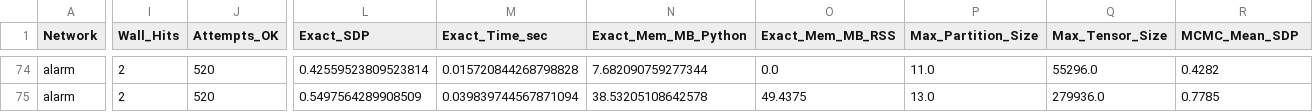
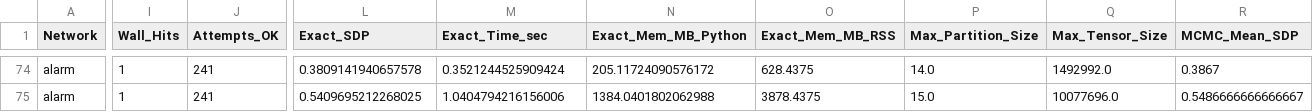
Before and after one commit to jpafcampos/explaining-BNs, a CSV file: src/targeted_sdp_benchmark_full_isambard_medium_nets_seed_true.csv, drawn as a sheet; only a part is shown, gaps mark what is left out; the diff covers the shown part only; the diff names each change by its address in the sheet, - before the commit and + after, or states it on an @@ line.

```diff
--- a/src/targeted_sdp_benchmark_full_isambard_medium_nets_seed_true.csv
+++ b/src/targeted_sdp_benchmark_full_isambard_medium_nets_seed_true.csv
-I74:I75 (Wall_Hits): 2
+I74:I75 (Wall_Hits): 1
-J74:J75 (Attempts_OK): 520
+J74:J75 (Attempts_OK): 241
-L74 (Exact_SDP): 0.42559523809523814
+L74 (Exact_SDP): 0.3809141940657578
-M74 (Exact_Time_sec): 0.015720844268798828
+M74 (Exact_Time_sec): 0.3521244525909424
-N74 (Exact_Mem_MB_Python): 7.682090759277344
+N74 (Exact_Mem_MB_Python): 205.11724090576172
-O74 (Exact_Mem_MB_RSS): 0.0
+O74 (Exact_Mem_MB_RSS): 628.4375
-P74 (Max_Partition_Size): 11.0
+P74 (Max_Partition_Size): 14.0
-Q74 (Max_Tensor_Size): 55296.0
+Q74 (Max_Tensor_Size): 1492992.0
-R74 (MCMC_Mean_SDP): 0.4282
+R74 (MCMC_Mean_SDP): 0.3867
-L75 (Exact_SDP): 0.5497564289908509
+L75 (Exact_SDP): 0.5409695212268025
-M75 (Exact_Time_sec): 0.039839744567871094
+M75 (Exact_Time_sec): 1.0404794216156006
-N75 (Exact_Mem_MB_Python): 38.53205108642578
+N75 (Exact_Mem_MB_Python): 1384.0401802062988
-O75 (Exact_Mem_MB_RSS): 49.4375
+O75 (Exact_Mem_MB_RSS): 3878.4375
-P75 (Max_Partition_Size): 13.0
+P75 (Max_Partition_Size): 15.0
-Q75 (Max_Tensor_Size): 279936.0
+Q75 (Max_Tensor_Size): 10077696.0
-R75 (MCMC_Mean_SDP): 0.7785
+R75 (MCMC_Mean_SDP): 0.5486666666666667
```
Also changed, not shown: 178 edited cells elsewhere in this file, 4 other files.
